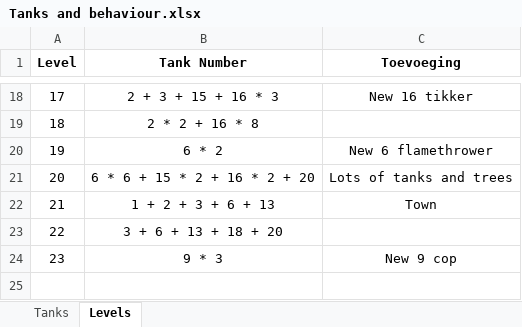
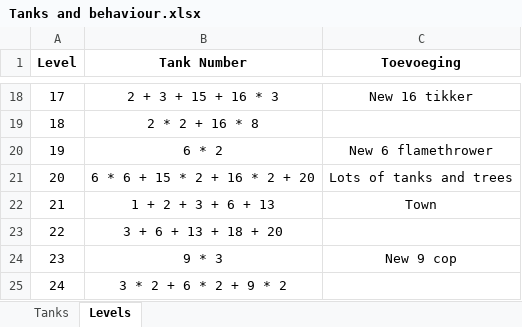
Before and after one commit to Rocketmannnnnnn/Tank-You-Github, an Excel workbook: Tanks and behaviour.xlsx, sheet Levels, drawn as a sheet; only a part is shown, gaps mark what is left out; values as stored, in another font and other column widths than the file's, no borders; the diff names each change by its address in the sheet, - before the commit and + after, or states it on an @@ line.

Commit message:
Level 24

```diff
--- a/Tanks and behaviour.xlsx (sheet Levels)
+++ b/Tanks and behaviour.xlsx (sheet Levels)
+row 25: 24 | 3 * 2 + 6 * 2 + 9 * 2
```
Also changed, not shown: 12 other files.
